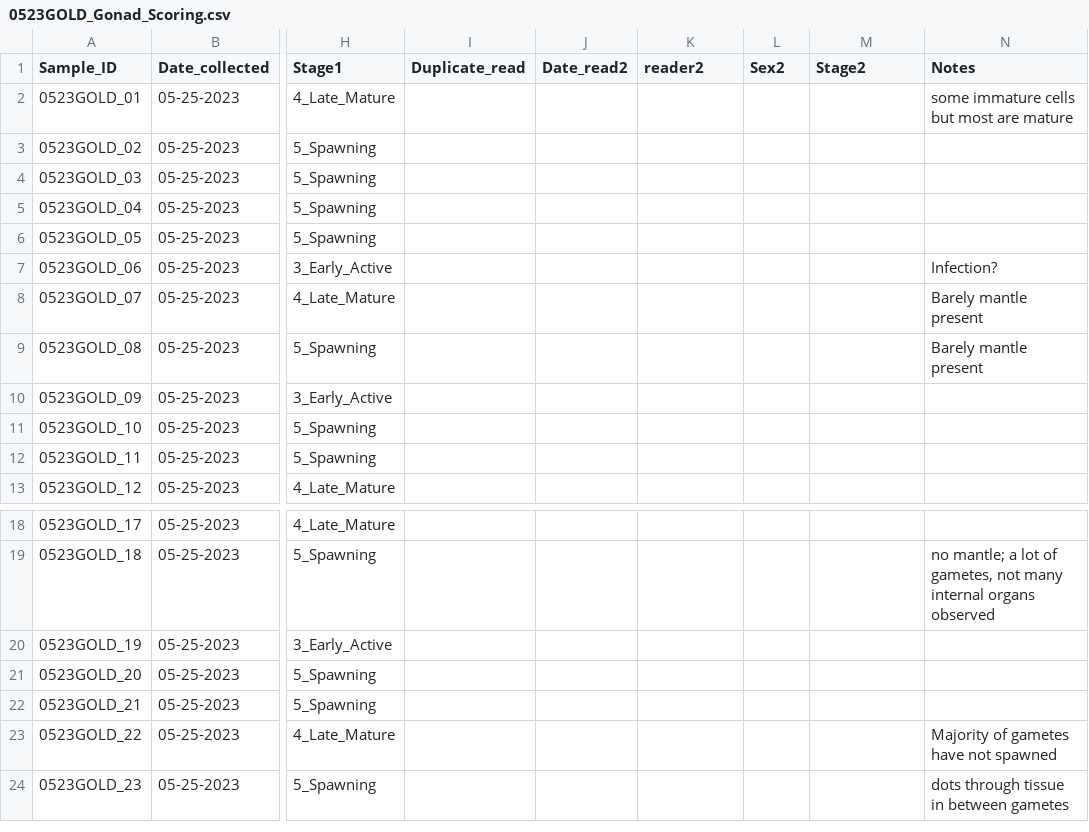
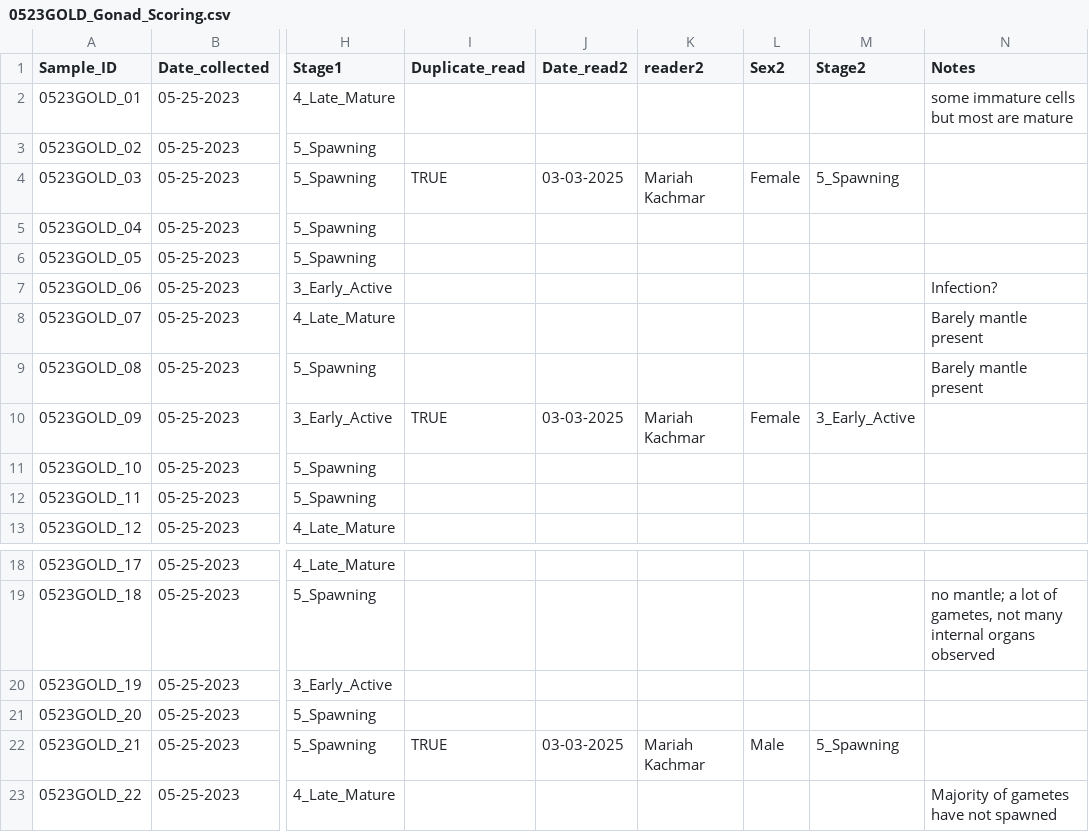
Before and after one commit to NEFSC/EAD-ASEB_EPA_LISS_Disease_Surveillance, a CSV file: Lab_Data_Reproduction/raw_data/0523GOLD_Gonad_Scoring.csv, drawn as a sheet; only a part is shown, gaps mark what is left out; the shorter side is filled out with more unchanged rows; the diff names each change by its address in the sheet, - before the commit and + after, or states it on an @@ line.

```diff
--- a/Lab_Data_Reproduction/raw_data/0523GOLD_Gonad_Scoring.csv
+++ b/Lab_Data_Reproduction/raw_data/0523GOLD_Gonad_Scoring.csv
-I4 (Duplicate_read): (empty)
+I4 (Duplicate_read): TRUE
-J4 (Date_read2): (empty)
+J4 (Date_read2): 03-03-2025
-K4 (reader2): (empty)
+K4 (reader2): Mariah Kachmar
-L4 (Sex2): (empty)
+L4 (Sex2): Female
-M4 (Stage2): (empty)
+M4 (Stage2): 5_Spawning
-I10 (Duplicate_read): (empty)
+I10 (Duplicate_read): TRUE
-J10 (Date_read2): (empty)
+J10 (Date_read2): 03-03-2025
-K10 (reader2): (empty)
+K10 (reader2): Mariah Kachmar
-L10 (Sex2): (empty)
+L10 (Sex2): Female
-M10 (Stage2): (empty)
+M10 (Stage2): 3_Early_Active
-I22 (Duplicate_read): (empty)
+I22 (Duplicate_read): TRUE
-J22 (Date_read2): (empty)
+J22 (Date_read2): 03-03-2025
-K22 (reader2): (empty)
+K22 (reader2): Mariah Kachmar
-L22 (Sex2): (empty)
+L22 (Sex2): Male
-M22 (Stage2): (empty)
+M22 (Stage2): 5_Spawning
```
Also changed, not shown: Lab_Data_Reproduction/raw_data/0523ASHC_Gonad_Scoring.csv, Lab_Data_Reproduction/raw_data/0523FENC_Gonad_Scoring.csv, 8 other files.
